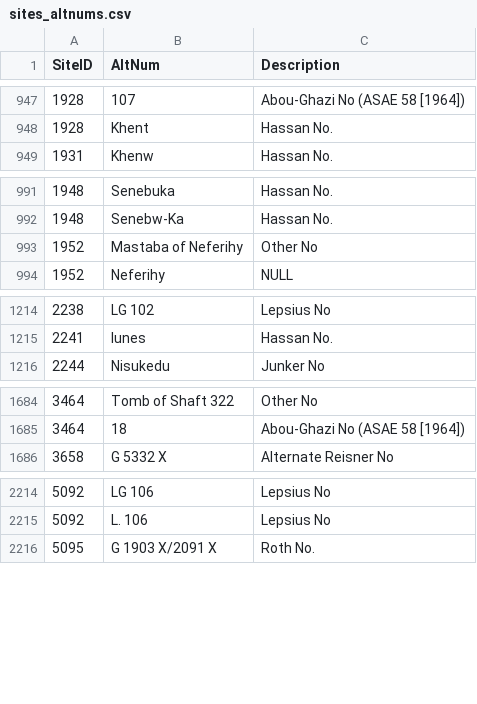
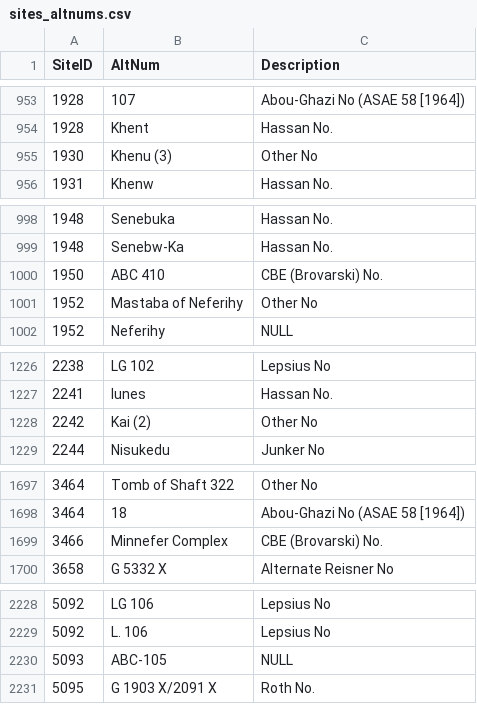
Before and after one commit to artshumrc/giza, a CSV file: data/sites_altnums.csv, drawn as a sheet; only a part is shown, gaps mark what is left out; the diff covers the shown part only.

```diff
--- a/data/sites_altnums.csv
+++ b/data/sites_altnums.csv
@@ -948,2 +954,3 @@
 1928,Khent,Hassan No.
+1930,Khenu (3),Other No
 1931,Khenw,Hassan No.
@@ -992,2 +999,3 @@
 1948,Senebw-Ka,Hassan No.
+1950,ABC 410,CBE (Brovarski) No.
 1952,Mastaba of Neferihy,Other No
@@ -1215,2 +1227,3 @@
 2241,Iunes,Hassan No.
+2242,Kai (2),Other No
 2244,Nisukedu,Junker No
@@ -1685,2 +1698,3 @@
 3464,18,Abou-Ghazi No (ASAE 58 [1964])
+3466,Minnefer Complex,CBE (Brovarski) No.
 3658,G 5332 X,Alternate Reisner No
@@ -2215,2 +2229,3 @@
 5092,L. 106,Lepsius No
+5093,ABC-105,NULL
 5095,G 1903 X/2091 X,Roth No.
```
Also changed, not shown: 40 added rows and 40 moved rows elsewhere in this file, 5 other files.
